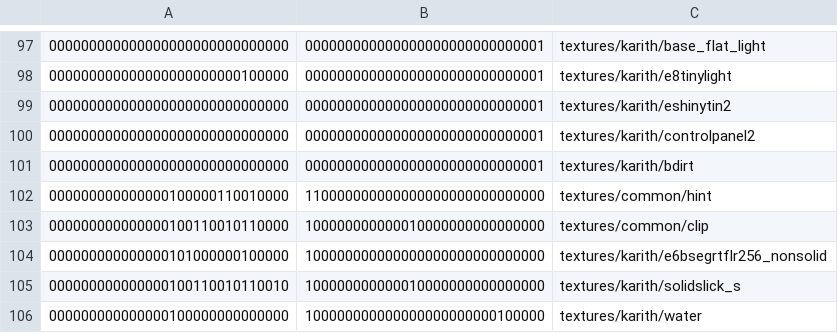
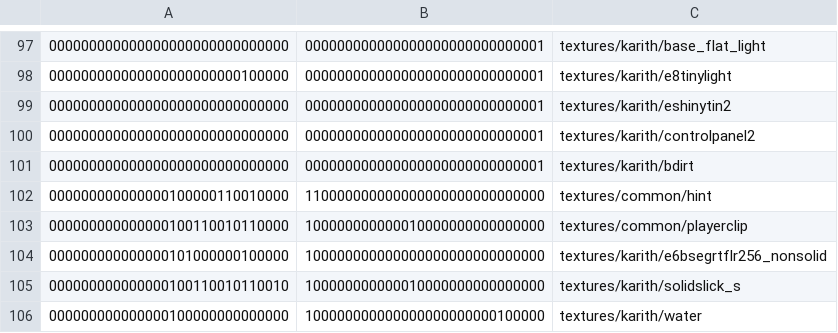
Before and after one commit to InterstellarOasis/map-karith_src.dpkdir, a CSV file: maps/karith.bspdir/textures.csv, drawn as a sheet; only a part is shown, gaps mark what is left out.

Commit message:
map: deduplicate paths

```diff
--- a/maps/karith.bspdir/textures.csv
+++ b/maps/karith.bspdir/textures.csv
@@ -102,3 +102,3 @@
 000000000000000100000110010000,110000000000000000000000000000,textures/common/hint
-000000000000000100110010110000,100000000000010000000000000000,textures/common/clip
+000000000000000100110010110000,100000000000010000000000000000,textures/common/playerclip
 000000000000000101000000100000,100000000000000000000000000000,textures/karith/e6bsegrtflr256_nonsolid
```
